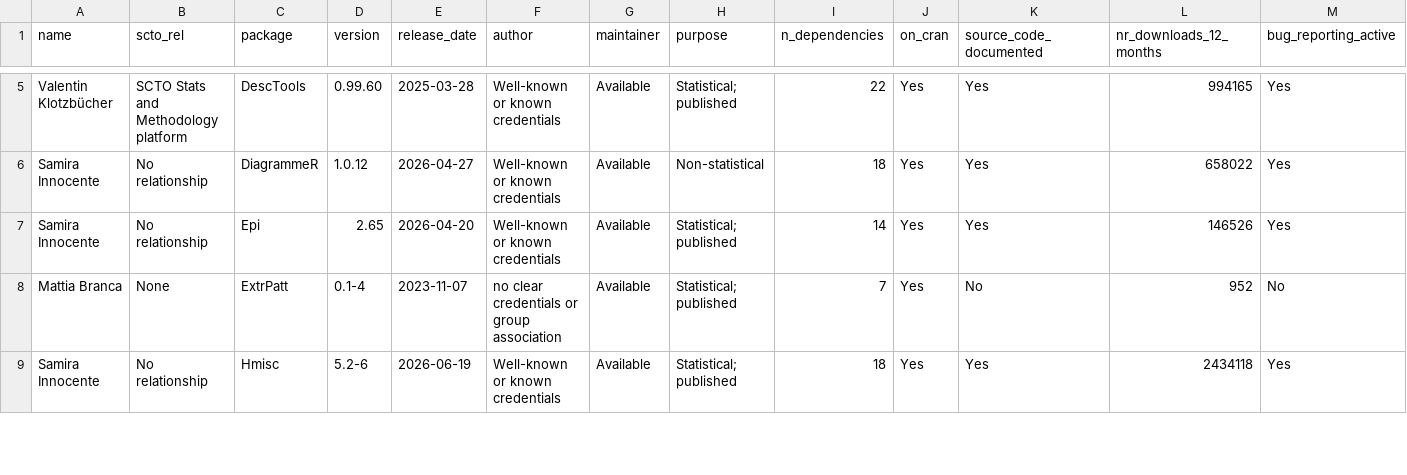
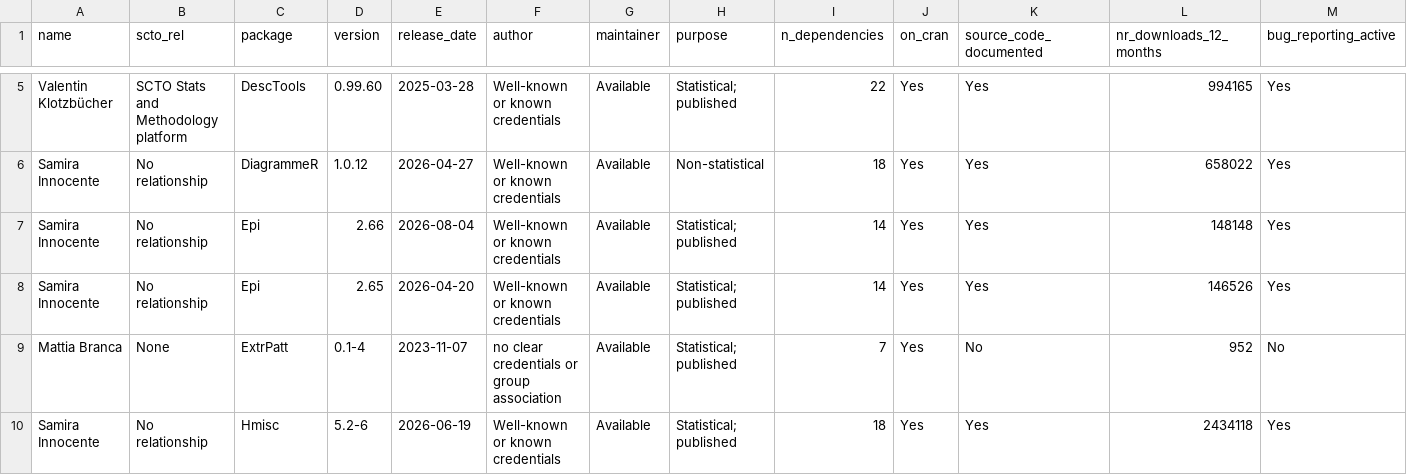
Before and after one commit to SwissClinicalTrialOrganisation/validation_platform, a CSV file: tables/validated_packages.csv, drawn as a sheet; only a part is shown, gaps mark what is left out; rows hold the shown columns only; the diff covers the shown part only; the diff names each change by its address in the sheet, - before the commit and + after, or states it on an @@ line.

Commit message:
add new packages

```diff
--- a/tables/validated_packages.csv
+++ b/tables/validated_packages.csv
+row 7: Samira Innocente | No relationship | Epi | 2.66 | 2026-08-04 | Well-known or known credentials | Available | Statistical; published | 14 | Yes | Yes | 148148 | Yes
```
Also changed, not shown: 3 added rows elsewhere in this file.
